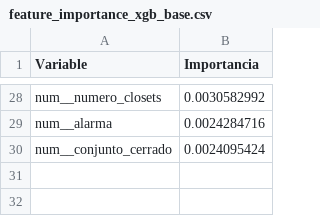
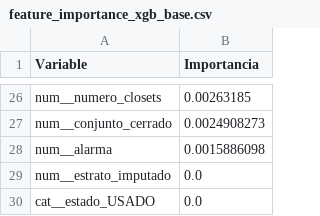
Before and after one commit to thordickinson/maestria-ia, a CSV file: analisis/data/feature_importance_xgb_base.csv, drawn as a sheet; only a part is shown, gaps mark what is left out; removed rows and columns are numbered as before the commit, all else as after; the diff covers the shown part only; the diff names each change by its address in the sheet, - before the commit and + after, or states it on an @@ line.

```diff
--- a/analisis/data/feature_importance_xgb_base.csv
+++ b/analisis/data/feature_importance_xgb_base.csv
-B26 (Importancia): 0.0030582992
+B26 (Importancia): 0.00263185
-row 29: num__alarma | 0.0024284716
-B27 (Importancia): 0.0024095424
+B27 (Importancia): 0.0024908273
+row 28: num__alarma | 0.0015886098
+row 29: num__estrato_imputado | 0.0
+row 30: cat__estado_USADO | 0.0
```
Also changed, not shown: 9 added rows, 11 removed rows and 15 edited cells elsewhere in this file, analisis/data/feature_importance_augmented_xgb.csv, 7 other files.
